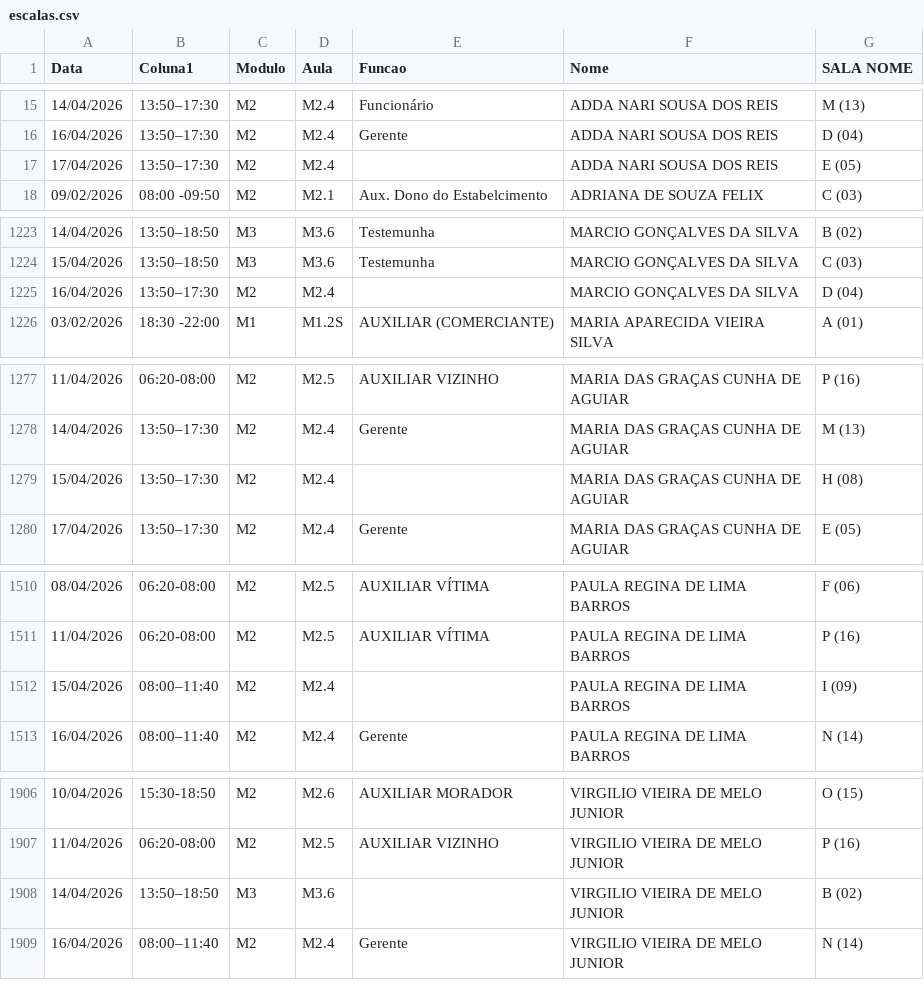
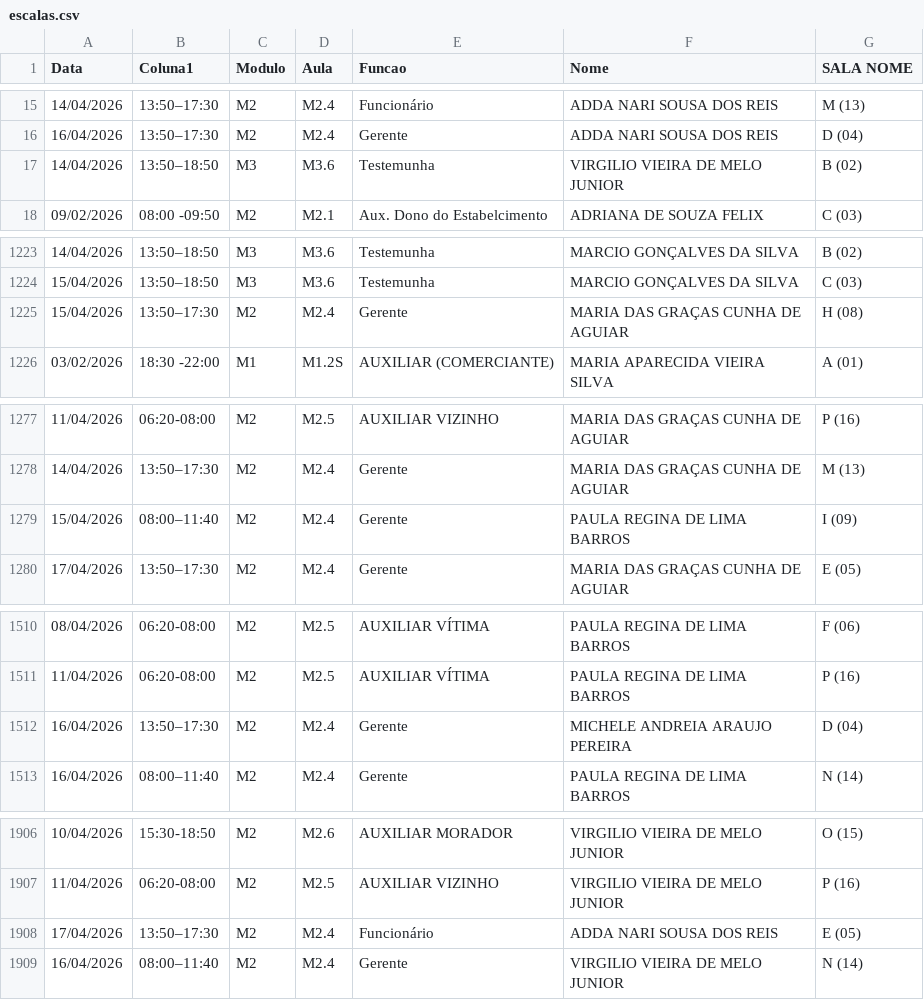
Before and after one commit to marcelmfpm-ai/painel-auxiliares, a CSV file: escalas.csv, drawn as a sheet; only a part is shown, gaps mark what is left out; the diff covers the shown part only.

Commit message:
Add files via upload

```diff
--- a/escalas.csv
+++ b/escalas.csv
@@ -16,3 +16,3 @@ Data;Coluna1;Modulo;Aula;Funcao;Nome;SALA NOME
 16/04/2026;13:50–17:30;M2;M2.4;Gerente;ADDA NARI SOUSA DOS REIS;D (04)
-17/04/2026;13:50–17:30;M2;M2.4;;ADDA NARI SOUSA DOS REIS;E (05)
+14/04/2026;13:50–18:50;M3;M3.6;Testemunha;VIRGILIO VIEIRA DE MELO JUNIOR;B (02)
 09/02/2026;08:00 -09:50;M2;M2.1;Aux. Dono do Estabelcimento;ADRIANA DE SOUZA FELIX;C (03)
@@ -1224,3 +1224,3 @@ Data;Coluna1;Modulo;Aula;Funcao;Nome;SALA NOME
 15/04/2026;13:50–18:50;M3;M3.6;Testemunha;MARCIO GONÇALVES DA SILVA;C (03)
-16/04/2026;13:50–17:30;M2;M2.4;;MARCIO GONÇALVES DA SILVA;D (04)
+15/04/2026;13:50–17:30;M2;M2.4;Gerente;MARIA DAS GRAÇAS CUNHA DE AGUIAR;H (08)
 03/02/2026;18:30 -22:00;M1;M1.2S;AUXILIAR (COMERCIANTE);MARIA APARECIDA VIEIRA SILVA;A (01)
@@ -1278,3 +1278,3 @@ Data;Coluna1;Modulo;Aula;Funcao;Nome;SALA NOME
 14/04/2026;13:50–17:30;M2;M2.4;Gerente;MARIA DAS GRAÇAS CUNHA DE AGUIAR;M (13)
-15/04/2026;13:50–17:30;M2;M2.4;;MARIA DAS GRAÇAS CUNHA DE AGUIAR;H (08)
+15/04/2026;08:00–11:40;M2;M2.4;Gerente;PAULA REGINA DE LIMA BARROS;I (09)
 17/04/2026;13:50–17:30;M2;M2.4;Gerente;MARIA DAS GRAÇAS CUNHA DE AGUIAR;E (05)
@@ -1511,3 +1511,3 @@ Data;Coluna1;Modulo;Aula;Funcao;Nome;SALA NOME
 11/04/2026;06:20-08:00;M2;M2.5;AUXILIAR VÍTIMA;PAULA REGINA DE LIMA BARROS;P (16)
-15/04/2026;08:00–11:40;M2;M2.4;;PAULA REGINA DE LIMA BARROS;I (09)
+16/04/2026;13:50–17:30;M2;M2.4;Gerente;MICHELE ANDREIA ARAUJO PEREIRA;D (04)
 16/04/2026;08:00–11:40;M2;M2.4;Gerente;PAULA REGINA DE LIMA BARROS;N (14)
@@ -1907,3 +1907,3 @@ Data;Coluna1;Modulo;Aula;Funcao;Nome;SALA NOME
 11/04/2026;06:20-08:00;M2;M2.5;AUXILIAR VIZINHO;VIRGILIO VIEIRA DE MELO JUNIOR;P (16)
-14/04/2026;13:50–18:50;M3;M3.6;;VIRGILIO VIEIRA DE MELO JUNIOR;B (02)
+17/04/2026;13:50–17:30;M2;M2.4;Funcionário;ADDA NARI SOUSA DOS REIS;E (05)
 16/04/2026;08:00–11:40;M2;M2.4;Gerente;VIRGILIO VIEIRA DE MELO JUNIOR;N (14)
```
Also changed, not shown: 4 edited cells elsewhere in this file.
